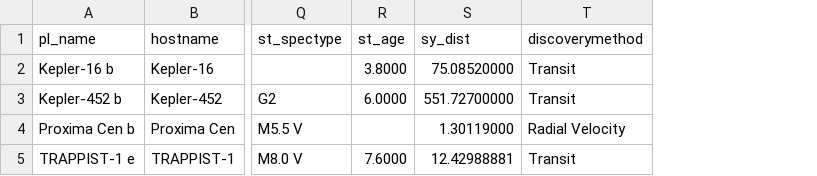
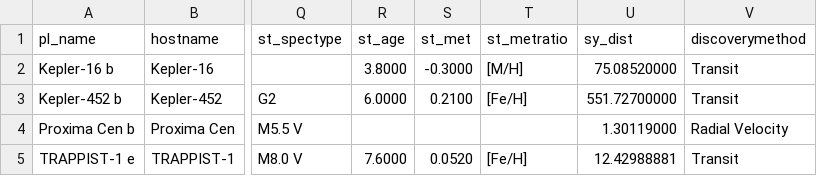
Before and after one commit to PheetTaGoRuss/kardashev-ascent, a CSV file: tools/exoplanets/cache/pscomppars.csv, drawn as a sheet; only a part is shown, gaps mark what is left out; the diff names each change by its address in the sheet, - before the commit and + after, or states it on an @@ line.

```diff
--- a/tools/exoplanets/cache/pscomppars.csv
+++ b/tools/exoplanets/cache/pscomppars.csv
+column S (st_met), rows 2-5: -0.3000 | 0.2100 |  | 0.0520
+column T (st_metratio), rows 2-5: [M/H] | [Fe/H] |  | [Fe/H]
```
Also changed, not shown: 25 other files.
